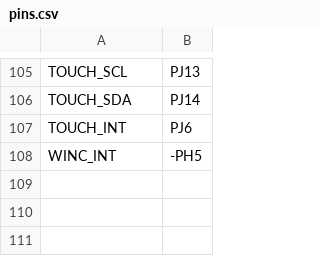
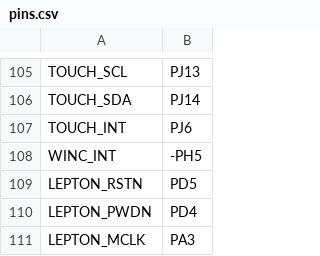
Before and after one commit to kwagyeman/micropython, a CSV file: ports/stm32/boards/OPENMVPT/pins.csv, drawn as a sheet; only a part is shown, gaps mark what is left out; the diff names each change by its address in the sheet, - before the commit and + after, or states it on an @@ line.

Commit message:
ports/stm32: Add OpenMVPT early init.

```diff
--- a/ports/stm32/boards/OPENMVPT/pins.csv
+++ b/ports/stm32/boards/OPENMVPT/pins.csv
+row 109: LEPTON_RSTN | PD5
+row 110: LEPTON_PWDN | PD4
+row 111: LEPTON_MCLK | PA3
```
Also changed, not shown: 2 other files.
